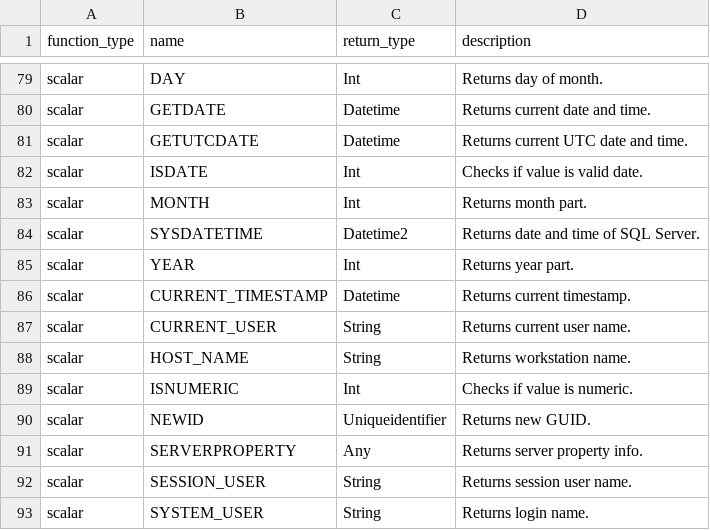
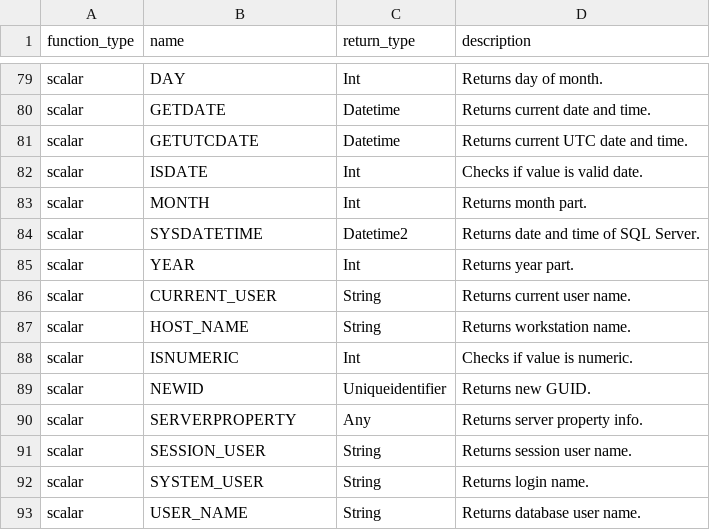
Before and after one commit to Canner/wren-engine, a CSV file: ibis-server/resources/function_list/mssql.csv, drawn as a sheet; only a part is shown, gaps mark what is left out; the shorter side is filled out with more unchanged rows.

```diff
--- a/ibis-server/resources/function_list/mssql.csv
+++ b/ibis-server/resources/function_list/mssql.csv
@@ -85,3 +85,2 @@ scalar,SYSDATETIME,Datetime2,"Returns date and time of SQL Server."
 scalar,YEAR,Int,"Returns year part."
-scalar,CURRENT_TIMESTAMP,Datetime,"Returns current timestamp."
 scalar,CURRENT_USER,String,"Returns current user name."
```
Also changed, not shown: ibis-server/resources/function_list/canner.csv, ibis-server/resources/function_list/mysql.csv, 7 other files.
